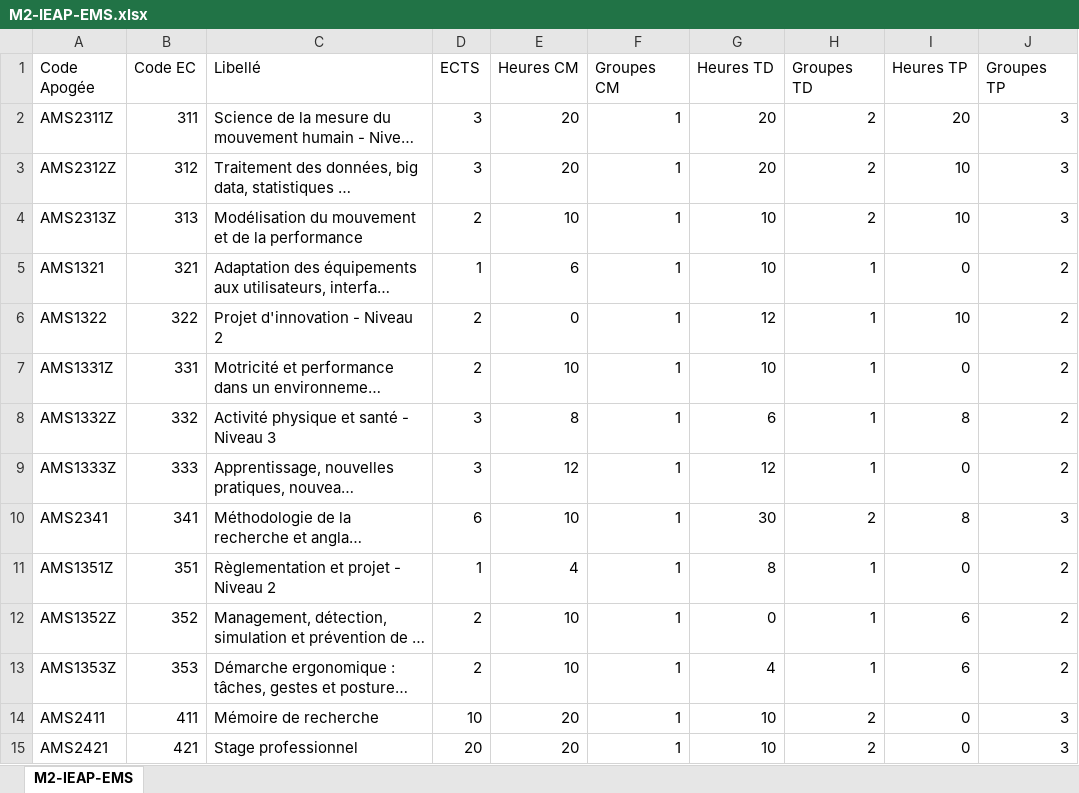
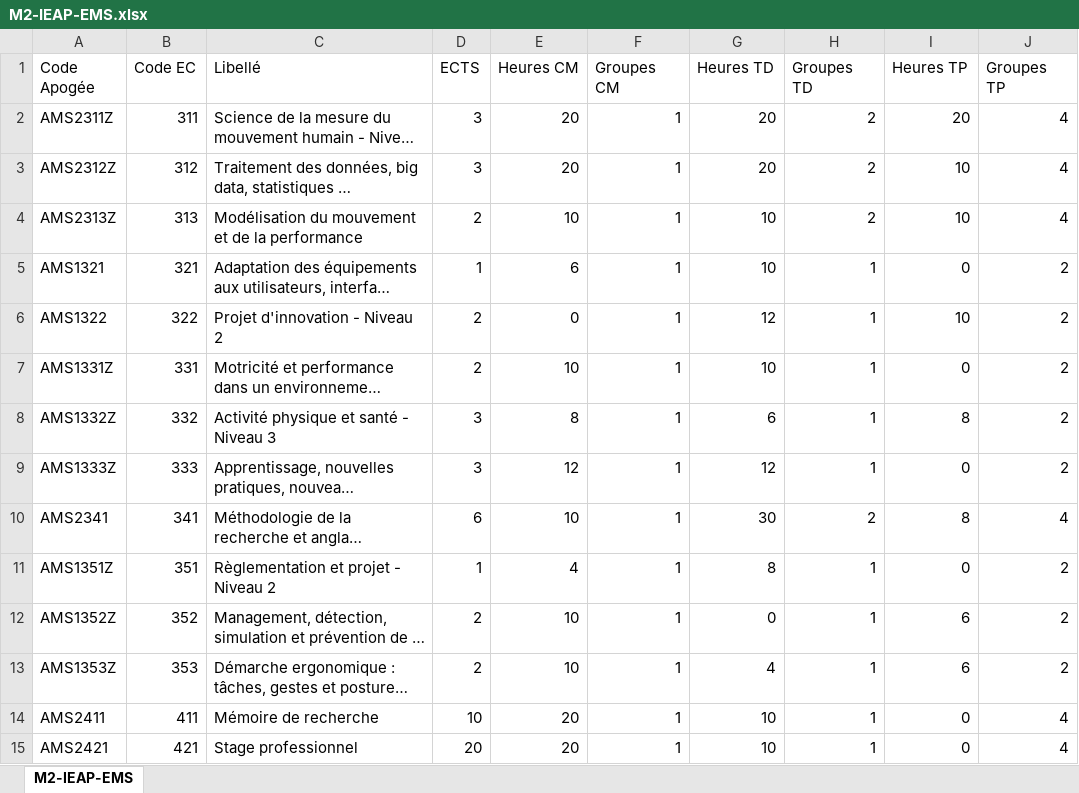
Before and after one commit to oliviernocent/celcatreport, an Excel workbook: data/M2-IEAP-EMS.xlsx, sheet M2-IEAP-EMS, drawn as a sheet; long unchanged cells end in …; values as stored, in another font and other column widths than the file's, no borders; the diff names each change by its address in the sheet, - before the commit and + after, or states it on an @@ line.

Commit message:
Update group count (L3 EM, M2 IEAP)

```diff
--- a/data/M2-IEAP-EMS.xlsx (sheet M2-IEAP-EMS)
+++ b/data/M2-IEAP-EMS.xlsx (sheet M2-IEAP-EMS)
-J2:J4 (Groupes TP): 3
+J2:J4 (Groupes TP): 4
-J10 (Groupes TP): 3
+J10 (Groupes TP): 4
-H14:H15 (Groupes TD): 2
+H14:H15 (Groupes TD): 1
-J14:J15 (Groupes TP): 3
+J14:J15 (Groupes TP): 4
```
Also changed, not shown: data/DU-SMPP.xlsx, data/L3-EM.xlsx, 4 other files.
